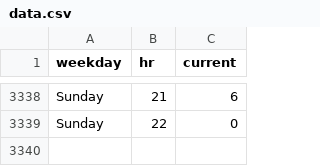
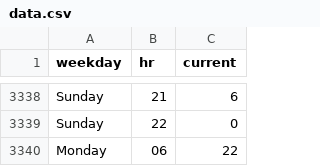
Before and after one commit to thning/swim, a CSV file: data.csv, drawn as a sheet; only a part is shown, gaps mark what is left out.

Commit message:
daily crawl

```diff
--- a/data.csv
+++ b/data.csv
@@ -3339 +3339,2 @@ Sunday,21,6
 Sunday,22,0
+Monday,06,22
```
